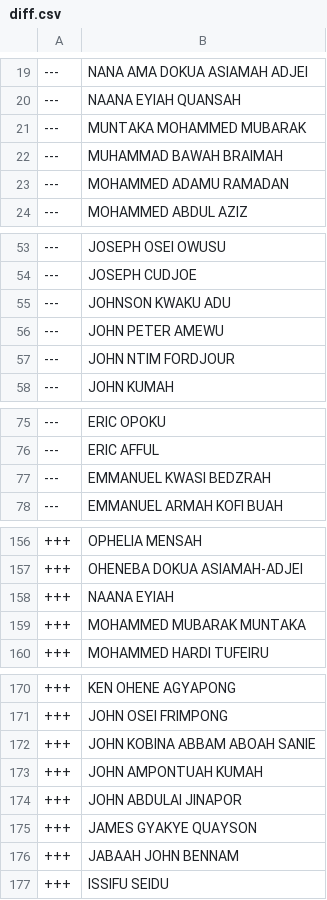
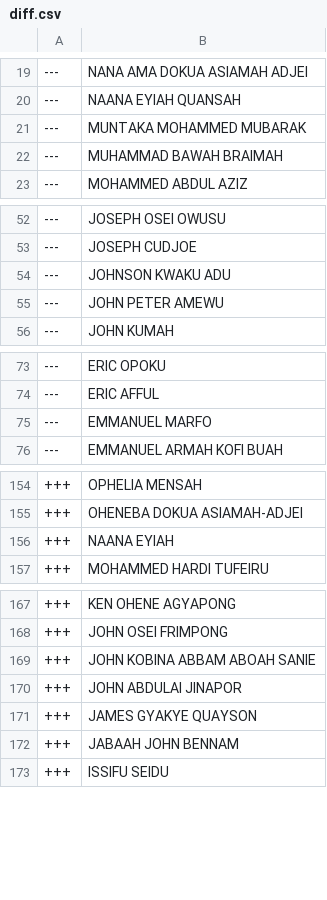
Before and after one commit to every-politician-scrapers/ghana-parliament, a CSV file: data/diff.csv, drawn as a sheet; only a part is shown, gaps mark what is left out; the diff covers the shown part only.

```diff
--- a/data/diff.csv
+++ b/data/diff.csv
@@ -22,3 +22,2 @@
 ---,MUHAMMAD BAWAH BRAIMAH
----,MOHAMMED ADAMU RAMADAN
 ---,MOHAMMED ABDUL AZIZ
@@ -56,3 +55,2 @@
 ---,JOHN PETER AMEWU
----,JOHN NTIM FORDJOUR
 ---,JOHN KUMAH
@@ -76,3 +74,3 @@
 ---,ERIC AFFUL
----,EMMANUEL KWASI BEDZRAH
+---,EMMANUEL MARFO
 ---,EMMANUEL ARMAH KOFI BUAH
@@ -158,3 +156,2 @@
 +++,NAANA EYIAH
-+++,MOHAMMED MUBARAK MUNTAKA
 +++,MOHAMMED HARDI TUFEIRU
@@ -172,3 +169,2 @@
 +++,JOHN KOBINA ABBAM ABOAH SANIE
-+++,JOHN AMPONTUAH KUMAH
 +++,JOHN ABDULAI JINAPOR
```
Also changed, not shown: 1 edited cell elsewhere in this file, data/official.csv.
